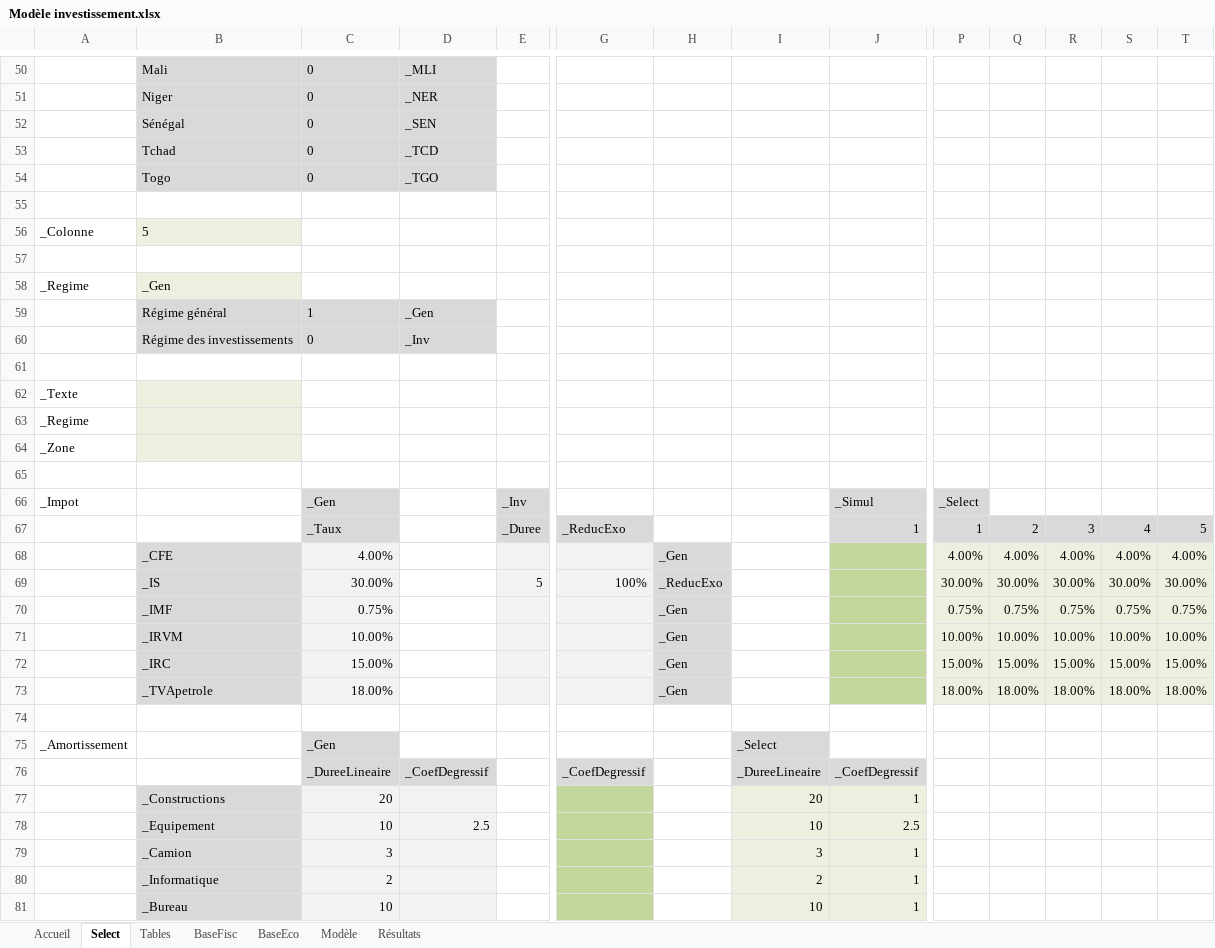
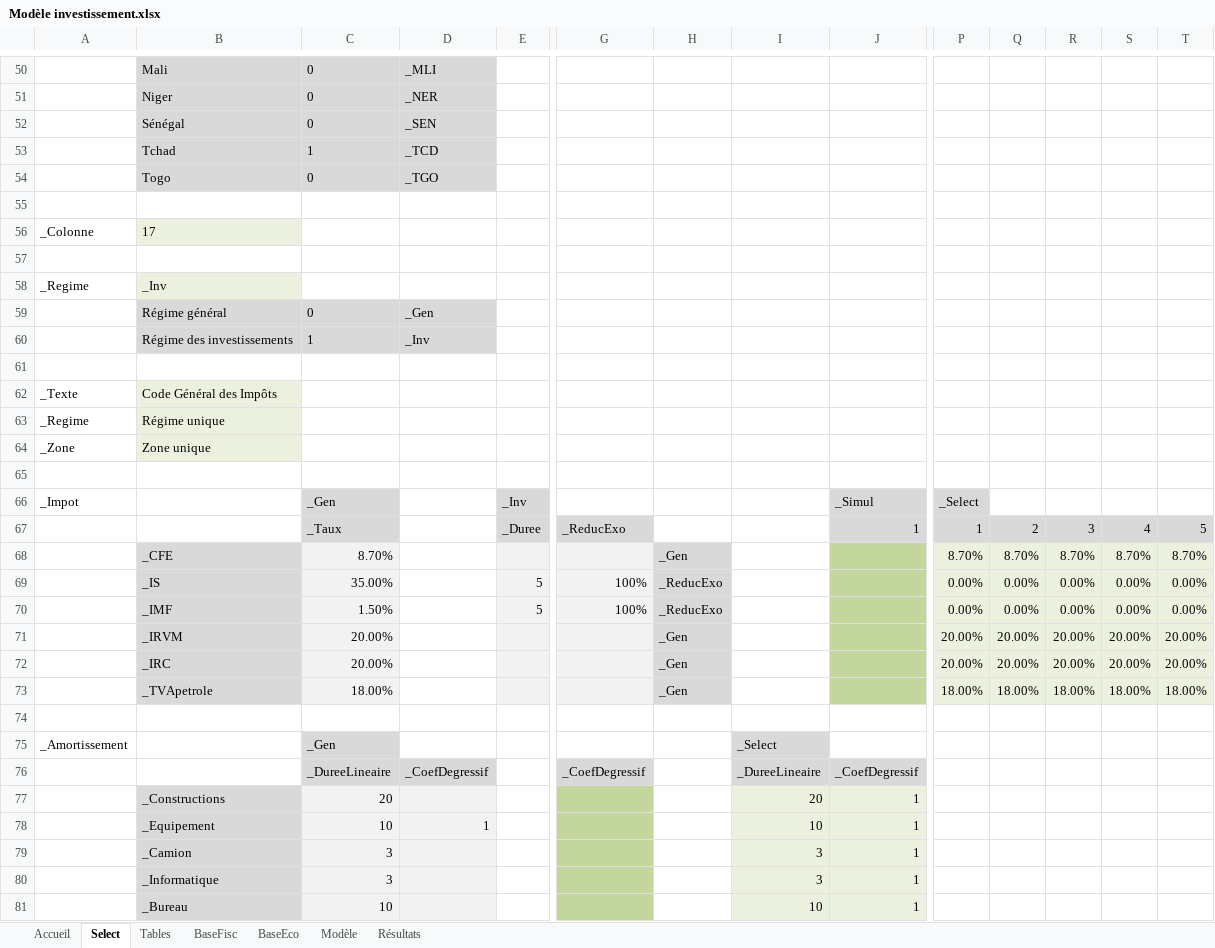
Before and after one commit to tatasss/TEMI, an Excel workbook: annexe/Modèle investissement.xlsx, sheet Select, drawn as a sheet; only a part is shown, gaps mark what is left out; values as stored, in another font and other column widths than the file's, no borders; removed rows and columns are numbered as before the commit, all else as after; rows hold the shown columns only; the diff covers the shown part only; the diff names each change by its address in the sheet, - before the commit and + after, or states it on an @@ line.

```diff
--- a/annexe/Modèle investissement.xlsx (sheet Select)
+++ b/annexe/Modèle investissement.xlsx (sheet Select)
-C53: 0
+C53: 1
-B56: 5
+B56: 17
-B58: _Gen
+B58: _Inv
-C59: 1
+C59: 0
-C60: 0
+C60: 1
-B62: (empty)
+B62: Code Général des Impôts
-B63: (empty)
+B63: Régime unique
-B64: (empty)
+B64: Zone unique
-row 68:  | _CFE | 4.00% |  |  |  | _Gen |  |  | 4.00% | 4.00% | 4.00% | 4.00% | 4.00%
-row 69:  | _IS | 30.00% |  | 5 | 100% | _ReducExo |  |  | 30.00% | 30.00% | 30.00% | 30.00% | 30.00%
-row 70:  | _IMF | 0.75% |  |  |  | _Gen |  |  | 0.75% | 0.75% | 0.75% | 0.75% | 0.75%
-row 71:  | _IRVM | 10.00% |  |  |  | _Gen |  |  | 10.00% | 10.00% | 10.00% | 10.00% | 10.00%
-row 72:  | _IRC | 15.00% |  |  |  | _Gen |  |  | 15.00% | 15.00% | 15.00% | 15.00% | 15.00%
+row 68:  | _CFE | 8.70% |  |  |  | _Gen |  |  | 8.70% | 8.70% | 8.70% | 8.70% | 8.70%
+row 69:  | _IS | 35.00% |  | 5 | 100% | _ReducExo |  |  | 0.00% | 0.00% | 0.00% | 0.00% | 0.00%
+row 70:  | _IMF | 1.50% |  | 5 | 100% | _ReducExo |  |  | 0.00% | 0.00% | 0.00% | 0.00% | 0.00%
+row 71:  | _IRVM | 20.00% |  |  |  | _Gen |  |  | 20.00% | 20.00% | 20.00% | 20.00% | 20.00%
+row 72:  | _IRC | 20.00% |  |  |  | _Gen |  |  | 20.00% | 20.00% | 20.00% | 20.00% | 20.00%
-D78: 2.5
+D78: 1
-J78: 2.5
+J78: 1
-C80: 2
+C80: 3
-I80: 2
+I80: 3
```
Also changed, not shown: 4 edited cells elsewhere in this sheet, sheet Modèle, sheet Accueil, 1 other file.
